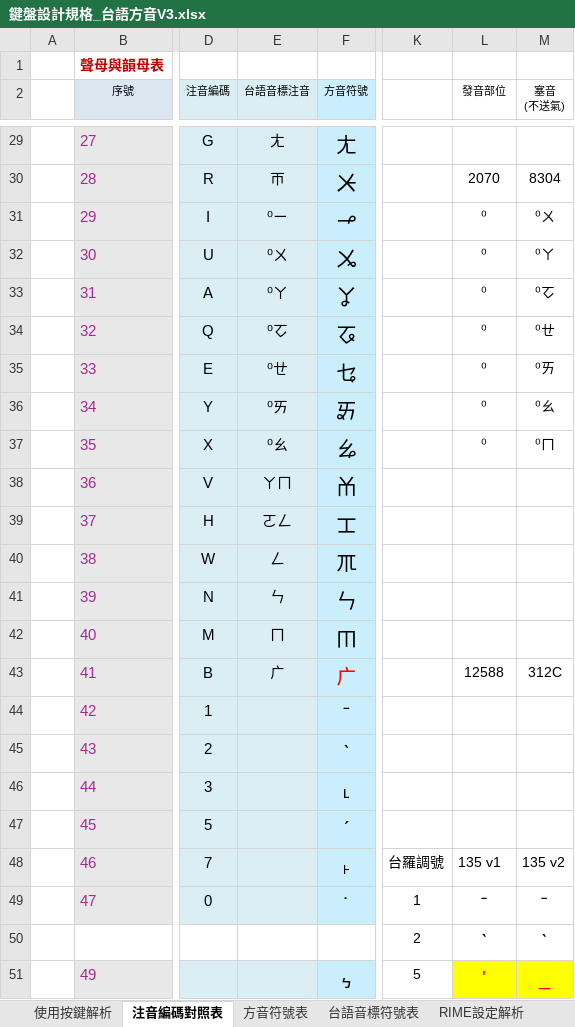
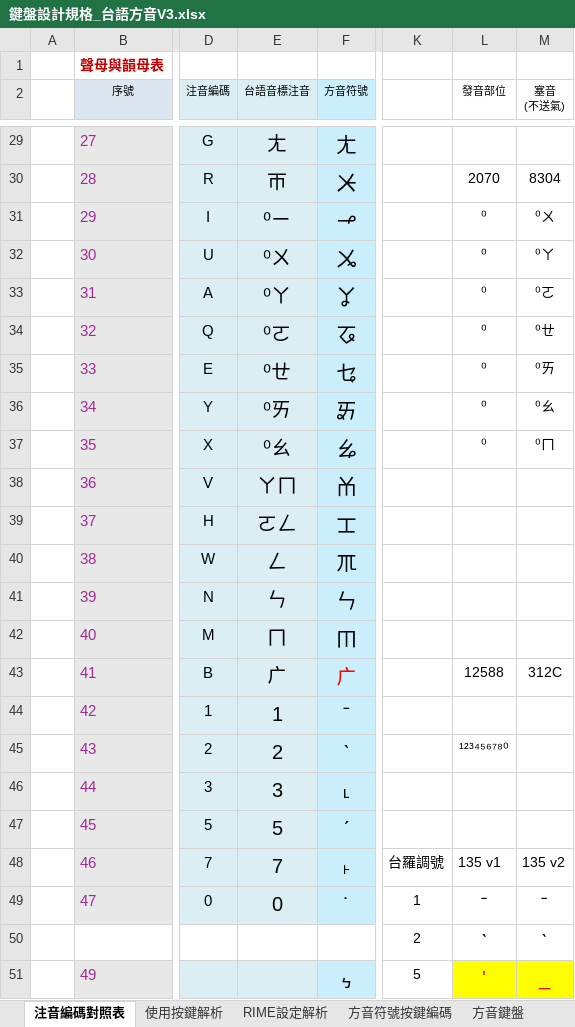
Before and after one commit to AlanJui/rime-tlpa, an Excel workbook: docs/鍵盤設計規格_台語方音V3.xlsx, sheet 注音編碼對照表, drawn as a sheet; only a part is shown, gaps mark what is left out; values as stored, in another font and other column widths than the file's, no borders; conditional formats and table styles not drawn; the diff covers the shown part only; the diff names each change by its address in the sheet, - before the commit and + after, or states it on an @@ line.

Commit message:
修改注音輸入法【台語音標注音】

```diff
--- a/docs/鍵盤設計規格_台語方音V3.xlsx (sheet 注音編碼對照表)
+++ b/docs/鍵盤設計規格_台語方音V3.xlsx (sheet 注音編碼對照表)
@@ sheet tab order changed: 注音編碼對照表 | 使用按鍵解析 | RIME設定解析 | 方音符號按鍵編碼 | 方音鍵盤 @@
@@ E29:E43 text size: larger @@
-M33 (塞音 (不送氣)): ⁰ㆦ
+M33 (塞音 (不送氣)): ⁰ㄛ
-E34 (台語音標注音): ⁰ㆦ
+E34 (台語音標注音): ⁰ㄛ
-E44 (台語音標注音): (empty)
+E44 (台語音標注音): 1
-E45 (台語音標注音): (empty)
+E45 (台語音標注音): 2
-L45 (發音部位): (empty)
+L45 (發音部位): ¹²³⁴⁵⁶⁷⁸⁰
-E46 (台語音標注音): (empty)
+E46 (台語音標注音): 3
-E47 (台語音標注音): (empty)
+E47 (台語音標注音): 5
-E48 (台語音標注音): (empty)
+E48 (台語音標注音): 7
-E49 (台語音標注音): (empty)
+E49 (台語音標注音): 0
```
Also changed, not shown: cell formats elsewhere in this sheet, sheet 方音符號按鍵編碼, sheet RIME設定解析, sheet 台語音標注音鍵盤, sheet 方音鍵盤, other sheet tabs, formulas that keep their value, 4 other files.
